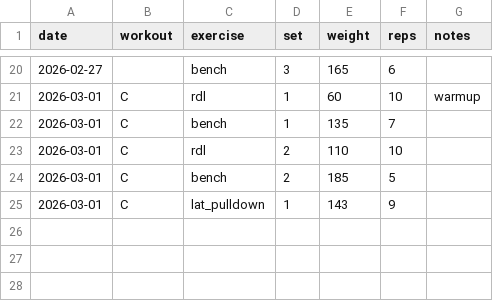
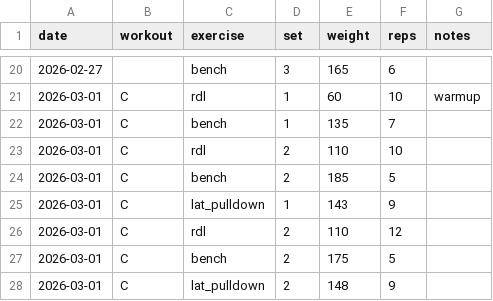
Before and after one commit to aashrayap/progress-tracker, a CSV file: workouts.csv, drawn as a sheet; only a part is shown, gaps mark what is left out; the diff names each change by its address in the sheet, - before the commit and + after, or states it on an @@ line.

```diff
--- a/workouts.csv
+++ b/workouts.csv
+row 26: 2026-03-01 | C | rdl | 2 | 110 | 12
+row 27: 2026-03-01 | C | bench | 2 | 175 | 5
+row 28: 2026-03-01 | C | lat_pulldown | 2 | 148 | 9
```
Also changed, not shown: inbox.csv.
